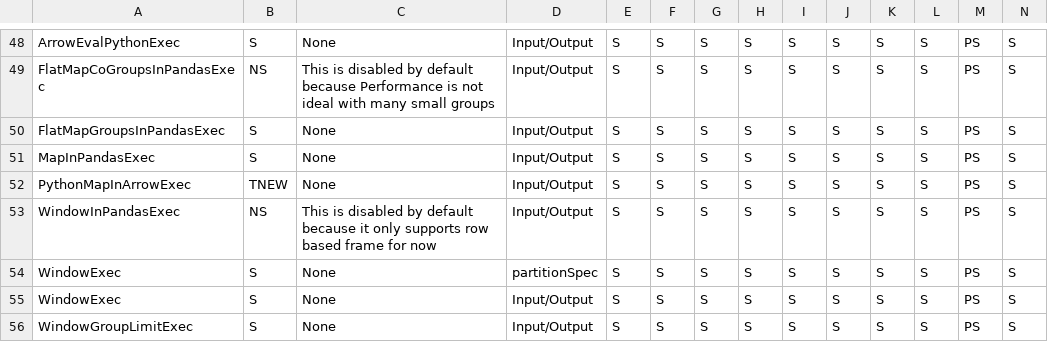
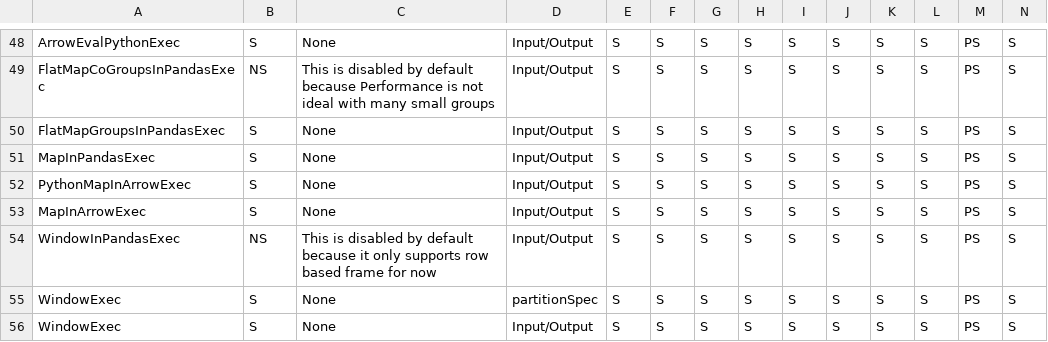
Before and after one commit to NVIDIA/spark-rapids-tools, a CSV file: core/src/main/resources/supportedExecs.csv, drawn as a sheet; only a part is shown, gaps mark what is left out; the shorter side is filled out with more unchanged rows; rows hold the shown columns only; the diff names each change by its address in the sheet, - before the commit and + after, or states it on an @@ line.

Commit message:
Add support for PythonMapInArrowExec and MapInArrowExec (#913)
* Add support for PythonMapInArrowExec

Signed-off-by: Partho Sarthi <psarthi@nvidia.com>

* Add row for MapInArrowExec

Signed-off-by: Partho Sarthi <psarthi@nvidia.com>

* Update operator scores for MapInArrowExec

Signed-off-by: Partho Sarthi <psarthi@nvidia.com>

* Add entry for the operator in skipUDFCheckExecs

Signed-off-by: Partho Sarthi <psarthi@nvidia.com>

---------

Signed-off-by: Partho Sarthi <psarthi@nvidia.com>

```diff
--- a/core/src/main/resources/supportedExecs.csv
+++ b/core/src/main/resources/supportedExecs.csv
-B52: TNEW
+B52: S
+row 53: MapInArrowExec | S | None | Input/Output | S | S | S | S | S | S | S | S | PS | S
```
Also changed, not shown: core/src/main/resources/operatorsScore-databricks-azure-t4.csv, core/src/main/resources/operatorsScore-dataproc-gke-l4.csv, 11 other files.
